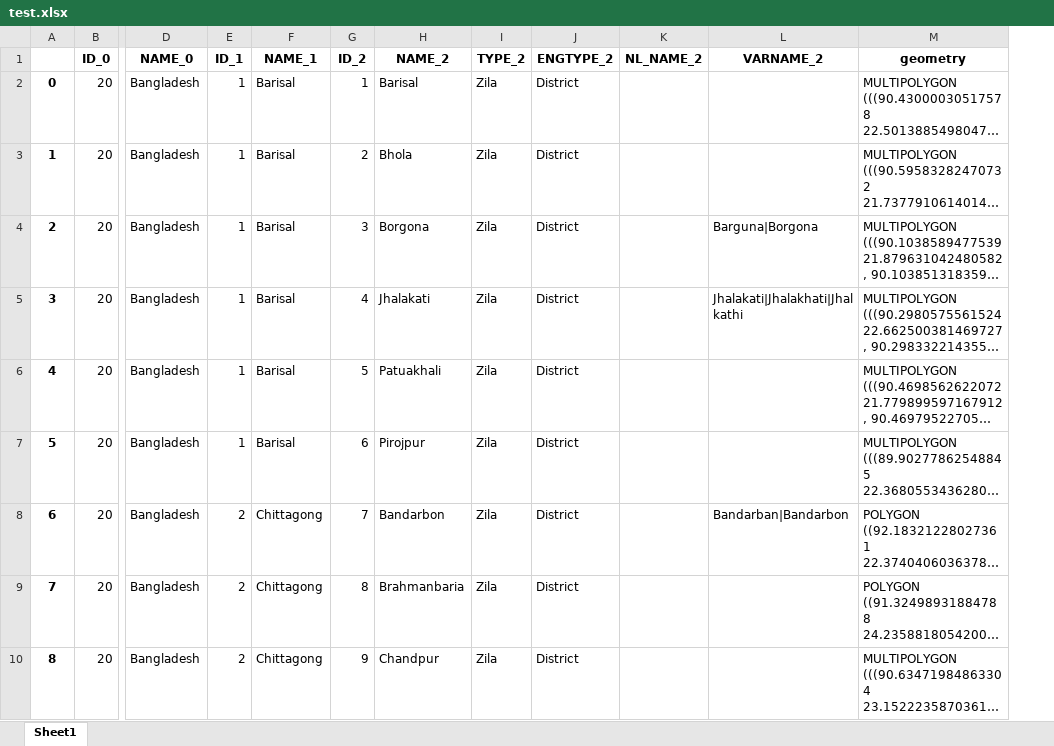
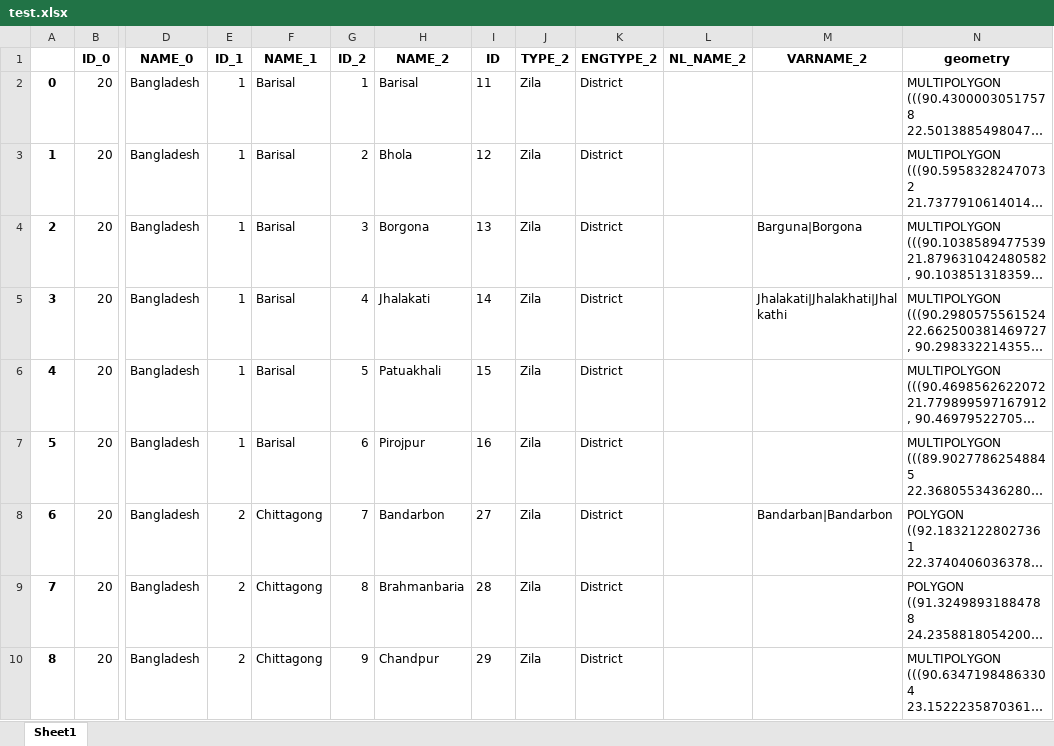
Before and after one commit to KassoumHabibou/PhD-Chapter-2, an Excel workbook: test.xlsx, sheet Sheet1, drawn as a sheet; only a part is shown, gaps mark what is left out; long unchanged cells end in …; values as stored, in another font and other column widths than the file's, no borders; the diff names each change by its address in the sheet, - before the commit and + after, or states it on an @@ line.

```diff
--- a/test.xlsx (sheet Sheet1)
+++ b/test.xlsx (sheet Sheet1)
+column I (ID), rows 2-10: 11 | 12 | 13 | 14 | 15 | 16 | 27 | 28 | 29
```
Also changed, not shown: input/disaster_data/housing damages sidr.xlsx, 3 other files.
